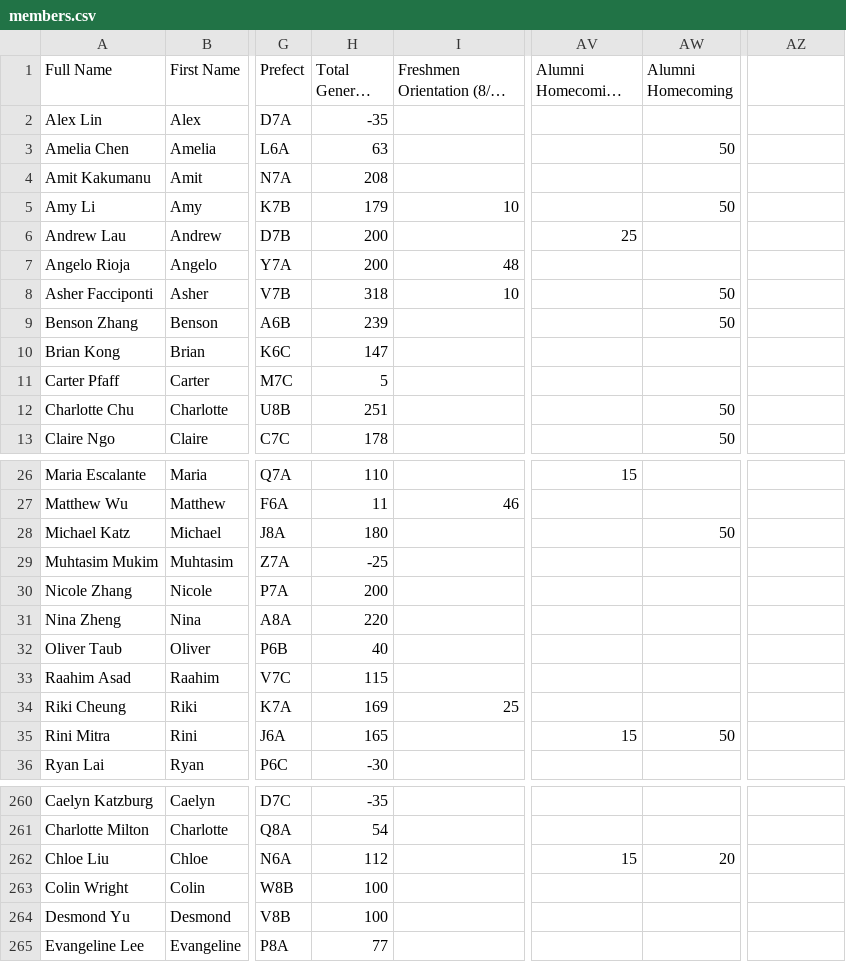
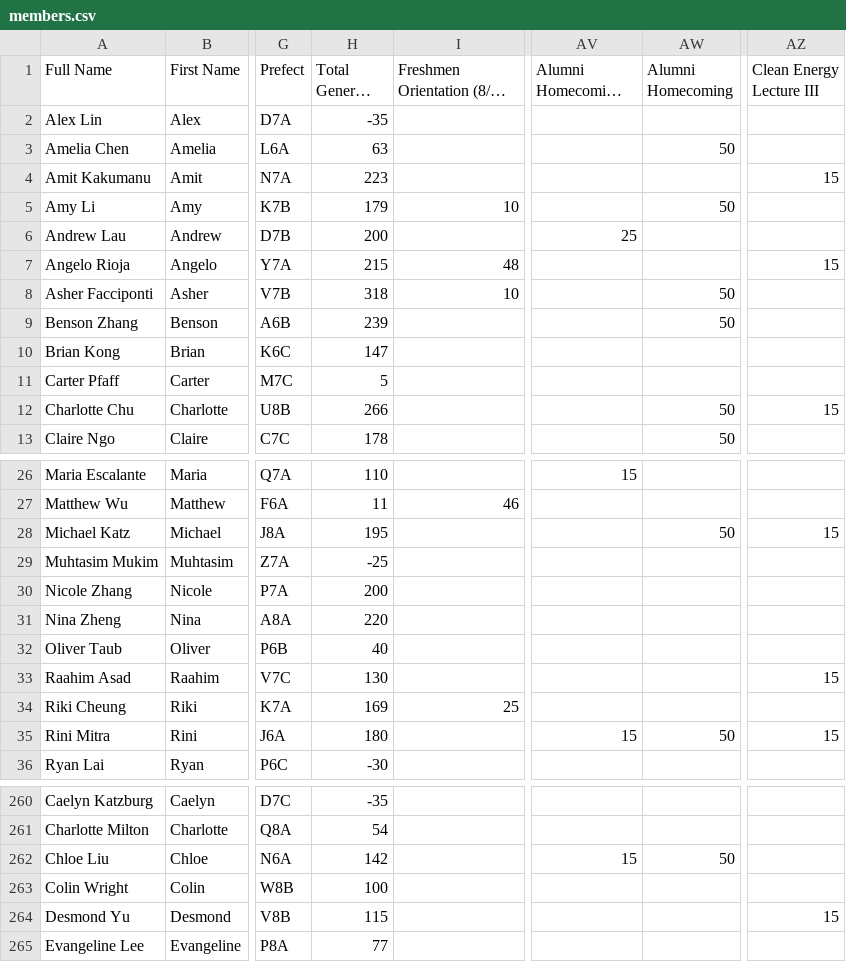
Before and after one commit to BTHS-NHS-Secretaries/bthsnhs.org, a CSV file: members.csv, drawn as a sheet; only a part is shown, gaps mark what is left out; long unchanged cells end in …; the diff covers the shown part only; the diff names each change by its address in the sheet, - before the commit and + after, or states it on an @@ line.

```diff
--- a/members.csv
+++ b/members.csv
-AZ1: (empty)
+AZ1: Clean Energy Lecture III
-H4 (Total General Points): 208
+H4 (Total General Points): 223
-AZ4 (Clean Energy Lecture III): (empty)
+AZ4 (Clean Energy Lecture III): 15
-H7 (Total General Points): 200
+H7 (Total General Points): 215
-AZ7 (Clean Energy Lecture III): (empty)
+AZ7 (Clean Energy Lecture III): 15
-H12 (Total General Points): 251
+H12 (Total General Points): 266
-AZ12 (Clean Energy Lecture III): (empty)
+AZ12 (Clean Energy Lecture III): 15
-H28 (Total General Points): 180
+H28 (Total General Points): 195
-AZ28 (Clean Energy Lecture III): (empty)
+AZ28 (Clean Energy Lecture III): 15
-H33 (Total General Points): 115
+H33 (Total General Points): 130
-AZ33 (Clean Energy Lecture III): (empty)
+AZ33 (Clean Energy Lecture III): 15
-H35 (Total General Points): 165
+H35 (Total General Points): 180
-AZ35 (Clean Energy Lecture III): (empty)
+AZ35 (Clean Energy Lecture III): 15
-H262 (Total General Points): 112
+H262 (Total General Points): 142
-AW262 (Alumni Homecoming): 20
+AW262 (Alumni Homecoming): 50
-H264 (Total General Points): 100
+H264 (Total General Points): 115
-AZ264 (Clean Energy Lecture III): (empty)
+AZ264 (Clean Energy Lecture III): 15
```
Also changed, not shown: 25 edited cells elsewhere in this file, tours.csv.
